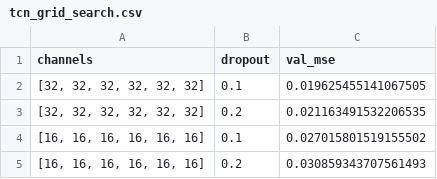
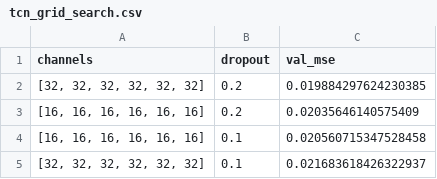
Before and after one commit to amaliza-shal/Time-Series-Forecasting, a CSV file: results/tcn_grid_search.csv, drawn as a sheet.

```diff
--- a/results/tcn_grid_search.csv
+++ b/results/tcn_grid_search.csv
@@ -1,5 +1,5 @@
 channels,dropout,val_mse
-"[32, 32, 32, 32, 32, 32]",0.1,0.019625455141067505
-"[32, 32, 32, 32, 32, 32]",0.2,0.021163491532206535
-"[16, 16, 16, 16, 16, 16]",0.1,0.027015801519155502
-"[16, 16, 16, 16, 16, 16]",0.2,0.030859343707561493
+"[32, 32, 32, 32, 32, 32]",0.2,0.019884297624230385
+"[16, 16, 16, 16, 16, 16]",0.2,0.02035646140575409
+"[16, 16, 16, 16, 16, 16]",0.1,0.020560715347528458
+"[32, 32, 32, 32, 32, 32]",0.1,0.021683618426322937
```
Also changed, not shown: results/memory_usage.csv, results/metrics_square_5161.csv, 19 other files.
